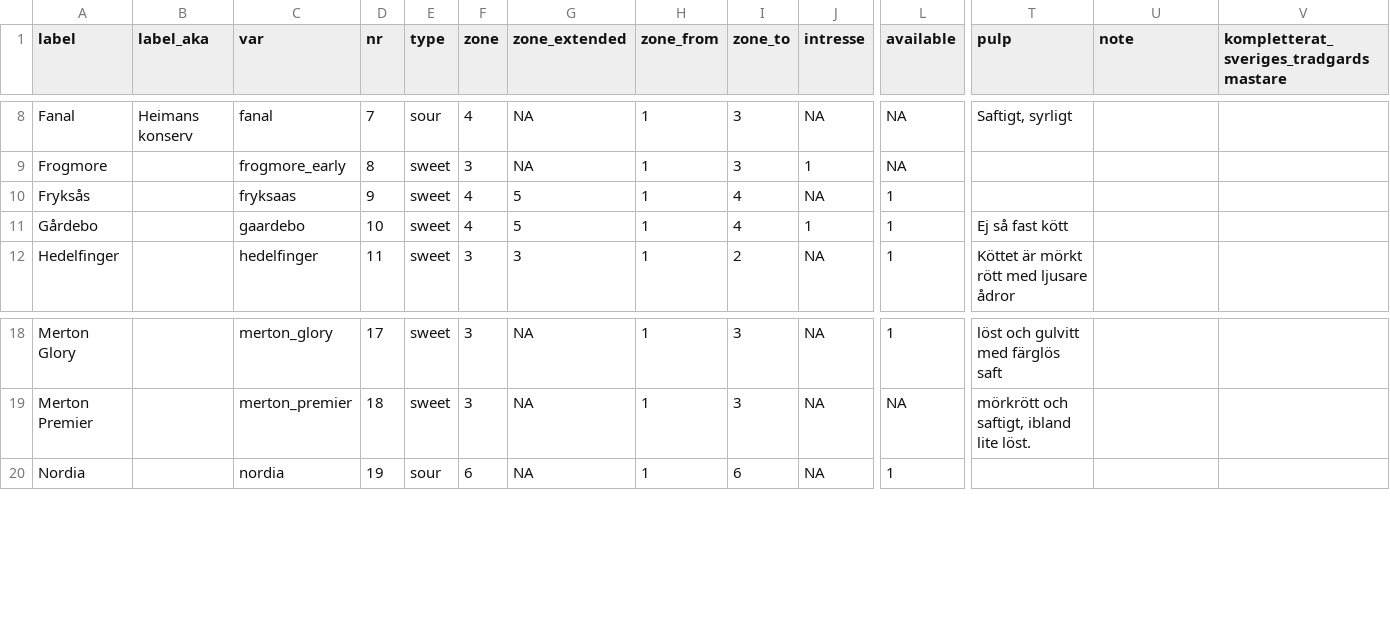
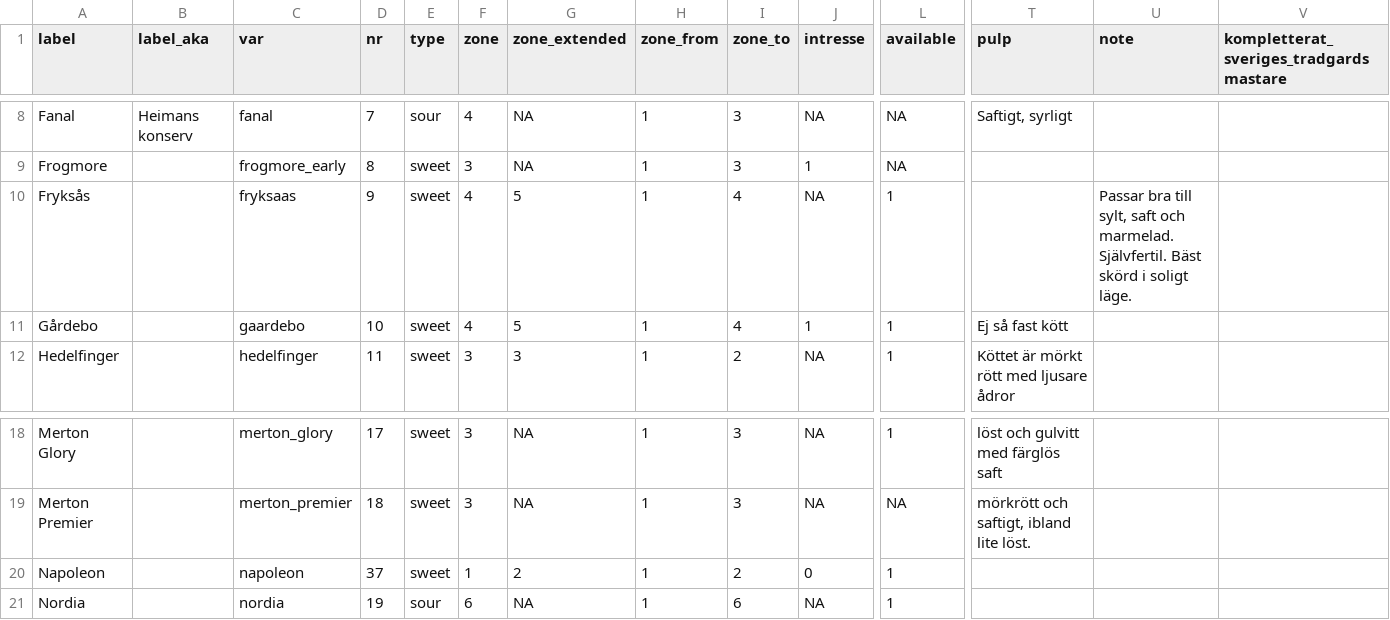
Before and after one commit to eeenilsson/odling, a CSV file: cherries_table.csv, drawn as a sheet; only a part is shown, gaps mark what is left out; rows hold the shown columns only; the diff names each change by its address in the sheet, - before the commit and + after, or states it on an @@ line.

```diff
--- a/cherries_table.csv
+++ b/cherries_table.csv
-U10 (note): (empty)
+U10 (note): Passar bra till sylt, saft och marmelad. Självfertil. Bäst skörd i soligt läge.
+row 20: Napoleon |  | napoleon | 37 | sweet | 1 | 2 | 1 | 2 | 0 | 1
```
Also changed, not shown: 5 other files.
